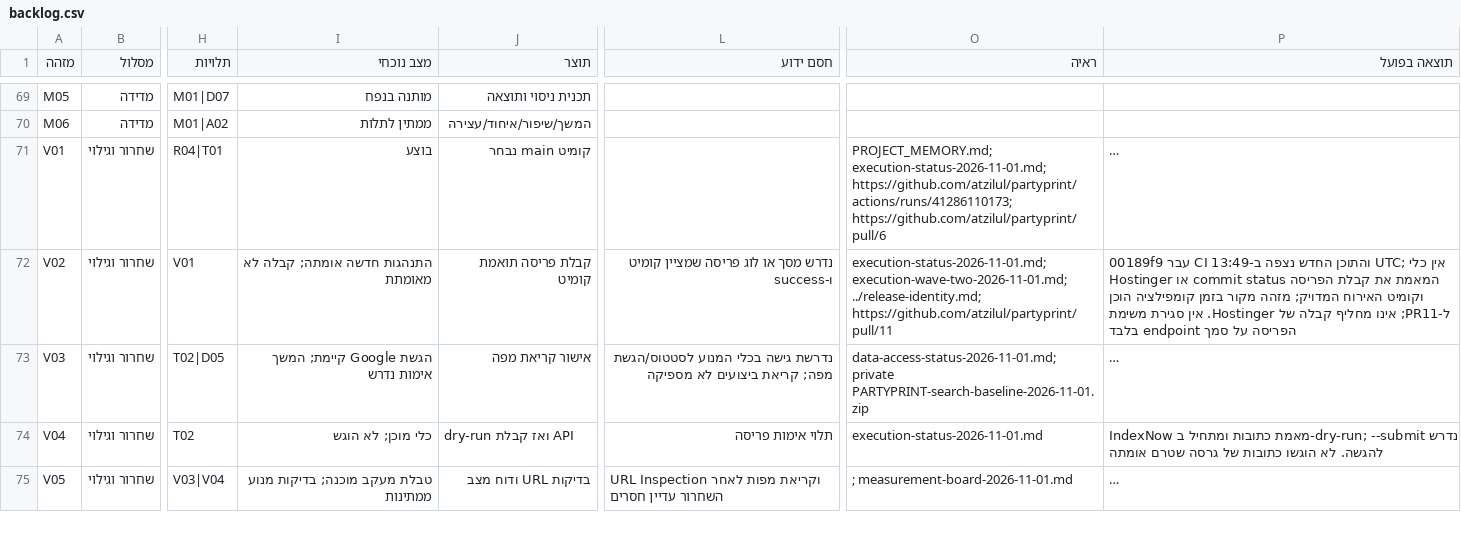
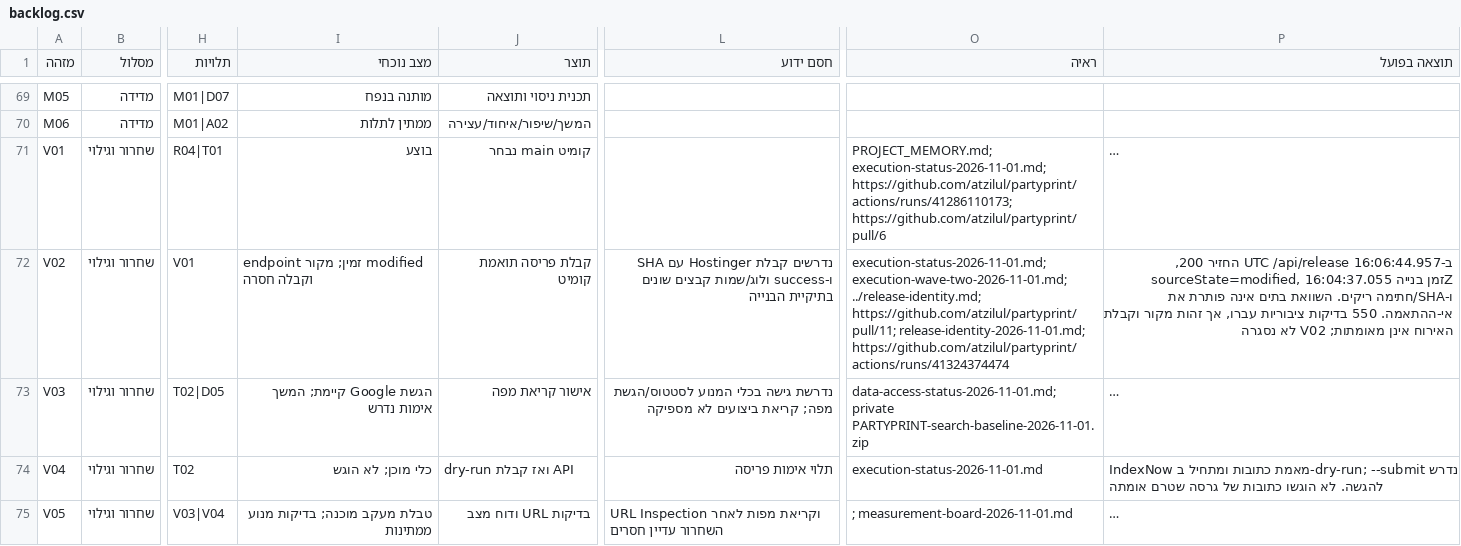
Before and after one commit to atzilul/partyprint, a CSV file: docs/search-execution/backlog.csv, drawn as a sheet; only a part is shown, gaps mark what is left out; long unchanged cells end in …; the diff covers the shown part only; the diff names each change by its address in the sheet, - before the commit and + after, or states it on an @@ line.

Commit message:
docs: record build identity verification and unresolved Hostinger source mismatch

```diff
--- a/docs/search-execution/backlog.csv
+++ b/docs/search-execution/backlog.csv
-I72 (מצב נוכחי): התנהגות חדשה אומתה; קבלה לא מאומתת
+I72 (מצב נוכחי): endpoint זמין; מקור modified וקבלה חסרה
-L72 (חסם ידוע): נדרש מסך או לוג פריסה שמציין קומיט ו-success
+L72 (חסם ידוע): נדרשים קבלת Hostinger עם SHA ו-success ולוג/שמות קבצים שונים בתיקיית הבנייה
-O72 (ראיה): …execution-wave-two-2026-11-01.md; ../release-identity.md; https://github.com/atzilul/partyprint/pull/11
+O72 (ראיה): …execution-wave-two-2026-11-01.md; ../release-identity.md; https://github.com/atzilul/partyprint/pull/11; release-identity-2026-11-01.md; https://github.com/atzilul/partyprint/actions/runs/41324374474
-P72 (תוצאה בפועל): 00189f9 עבר CI והתוכן החדש נצפה ב-13:49 UTC; אין כלי Hostinger או commit status המאמת את קבלת הפריסה וקומיט האירוח המדויק; מזהה מקור בזמן קומפילציה הוכן ל-PR11; אינו מחליף קבלה של Hostinger. אין סגירת משימת הפריסה על סמך endpoint בלבד
+P72 (תוצאה בפועל): ב-16:06:44.957 UTC /api/release החזיר 200, sourceState=modified, זמן בנייה 16:04:37.055Z ו-SHA/חתימה ריקים. השוואת בתים אינה פותרת את אי-ההתאמה. 550 בדיקות ציבוריות עברו, אך זהות מקור וקבלת האירוח אינן מאומתות; V02 לא נסגרה
```
Also changed, not shown: 14 edited cells elsewhere in this file, 4 other files.
